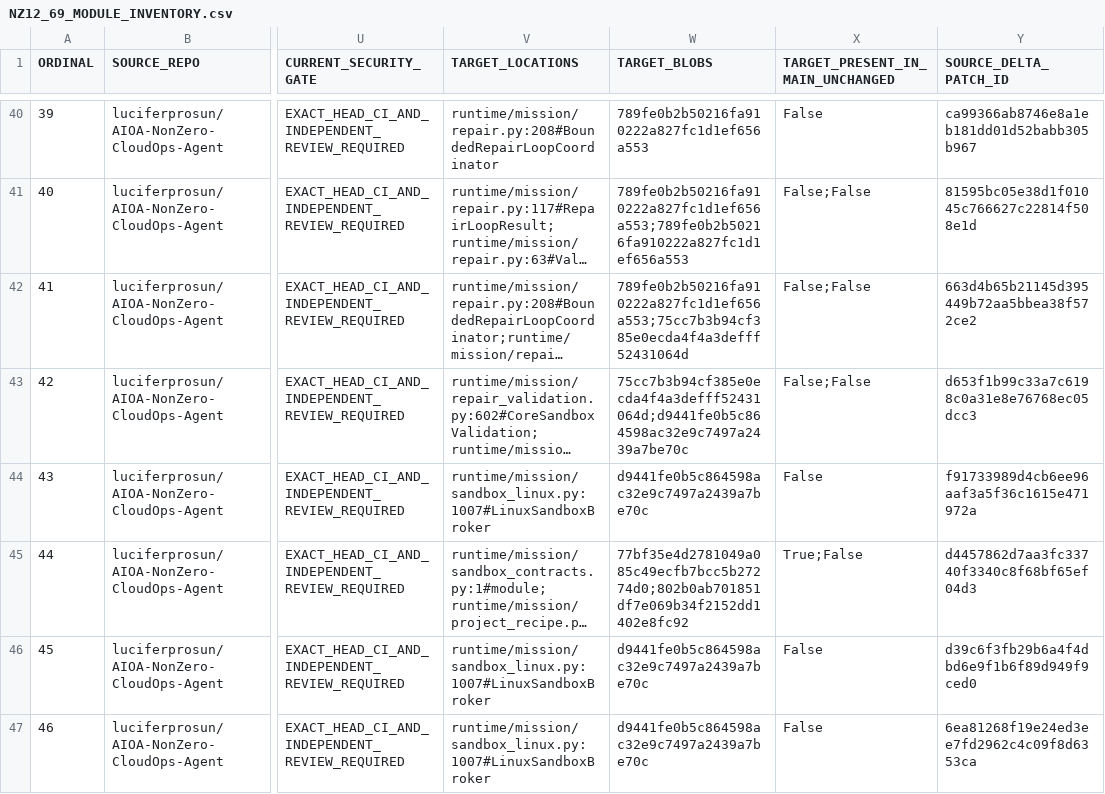
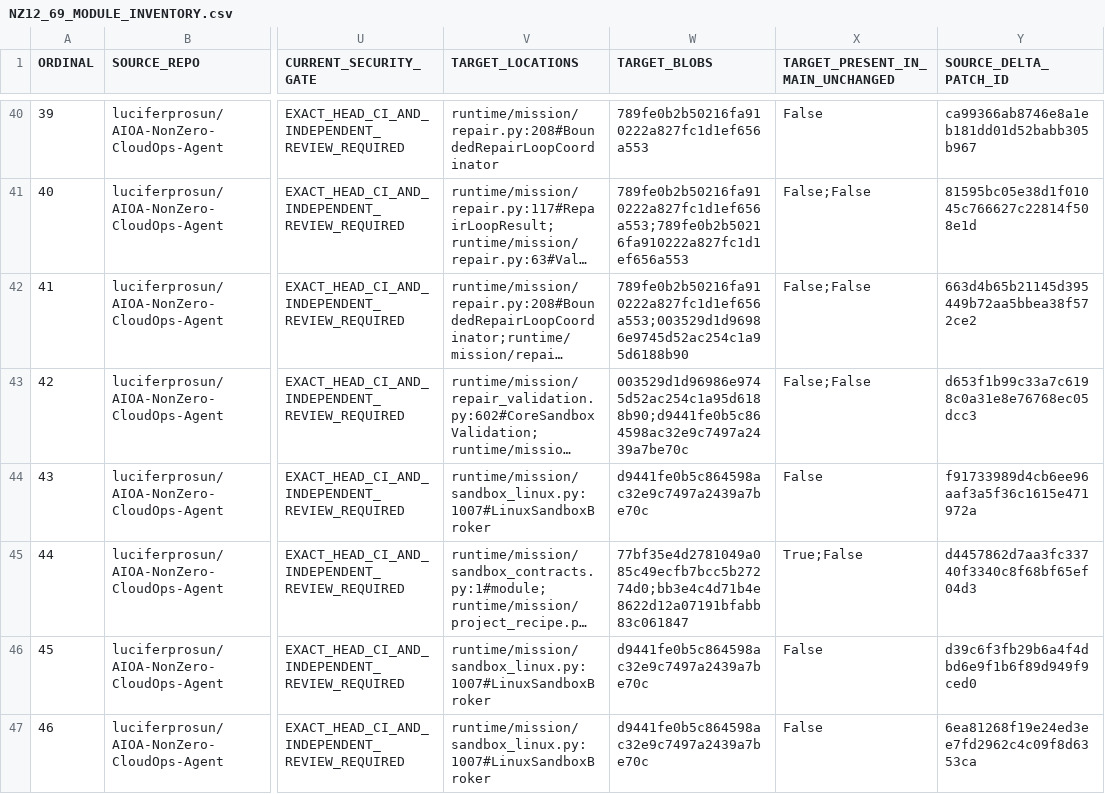
Before and after one commit to luciferprosun/AIOA-spArkHAT, a CSV file: docs/unification/NZ12_69_MODULE_INVENTORY.csv, drawn as a sheet; only a part is shown, gaps mark what is left out; long unchanged cells end in …; the diff covers the shown part only; the diff names each change by its address in the sheet, - before the commit and + after, or states it on an @@ line.

```diff
--- a/docs/unification/NZ12_69_MODULE_INVENTORY.csv
+++ b/docs/unification/NZ12_69_MODULE_INVENTORY.csv
-W42 (TARGET_BLOBS): 789fe0b2b50216fa910222a827fc1d1ef656a553;75cc7b3b94cf385e0ecda4f4a3defff52431064d
+W42 (TARGET_BLOBS): 789fe0b2b50216fa910222a827fc1d1ef656a553;003529d1d96986e9745d52ac254c1a95d6188b90
-W43 (TARGET_BLOBS): 75cc7b3b94cf385e0ecda4f4a3defff52431064d;d9441fe0b5c864598ac32e9c7497a2439a7be70c
+W43 (TARGET_BLOBS): 003529d1d96986e9745d52ac254c1a95d6188b90;d9441fe0b5c864598ac32e9c7497a2439a7be70c
-W45 (TARGET_BLOBS): 77bf35e4d2781049a085c49ecfb7bcc5b27274d0;802b0ab701851df7e069b34f2152dd1402e8fc92
+W45 (TARGET_BLOBS): 77bf35e4d2781049a085c49ecfb7bcc5b27274d0;bb3e4c4d71b4e8622d12a07191bfabb83c061847
```
Also changed, not shown: 20 edited cells elsewhere in this file, 7 other files.
